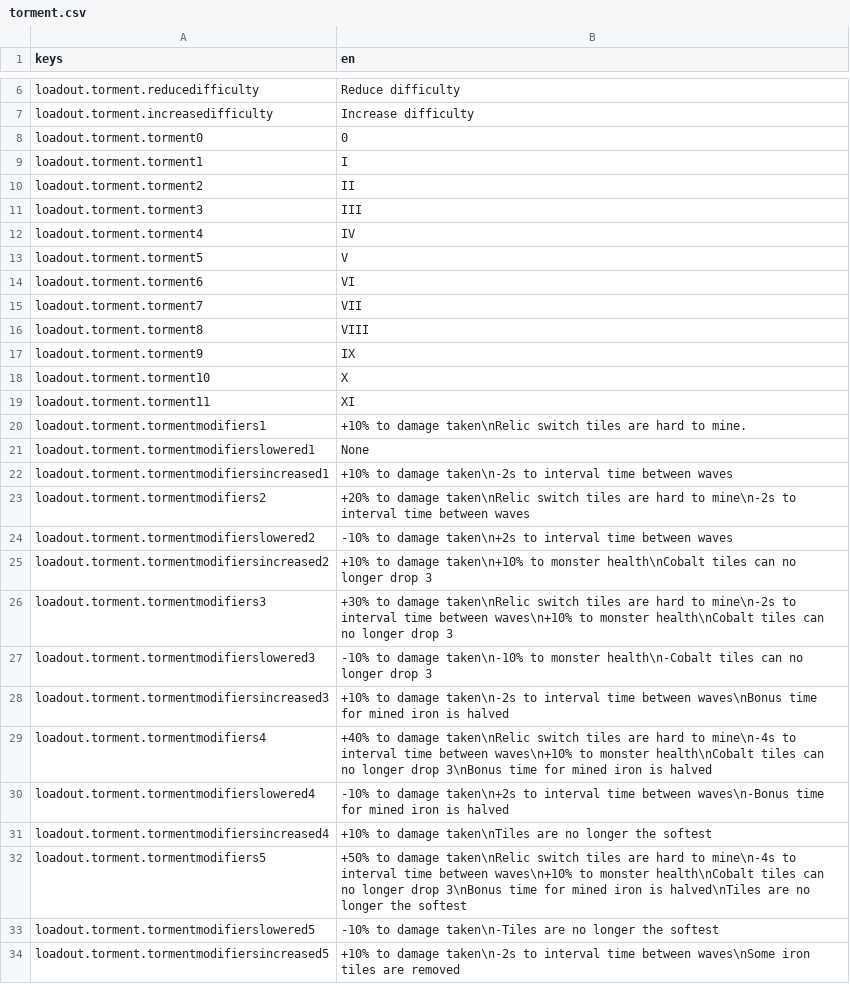
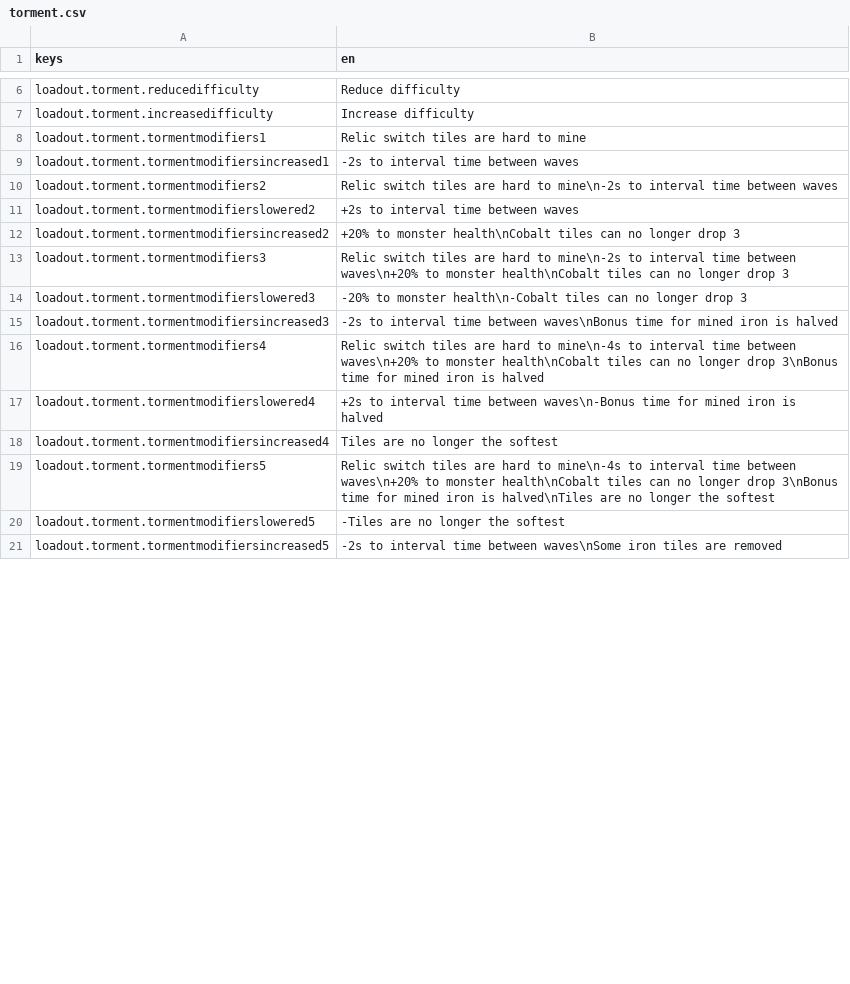
Before and after one commit to Arrcival/DomeKeeperTorment, a CSV file: Arrcival-Torment/localization/torment.csv, drawn as a sheet; only a part is shown, gaps mark what is left out; the diff covers the shown part only.

```diff
--- a/Arrcival-Torment/localization/torment.csv
+++ b/Arrcival-Torment/localization/torment.csv
@@ -7,28 +7,15 @@ loadout.torment.reducedifficulty,Reduce difficulty
 loadout.torment.increasedifficulty,Increase difficulty
-loadout.torment.torment0,0
-loadout.torment.torment1,I
-loadout.torment.torment2,II
-loadout.torment.torment3,III
-loadout.torment.torment4,IV
-loadout.torment.torment5,V
-loadout.torment.torment6,VI
-loadout.torment.torment7,VII
-loadout.torment.torment8,VIII
-loadout.torment.torment9,IX
-loadout.torment.torment10,X
-loadout.torment.torment11,XI
-loadout.torment.tormentmodifiers1,+10% to damage taken\nRelic switch tiles are hard to mine.
-loadout.torment.tormentmodifierslowered1,None
-loadout.torment.tormentmodifiersincreased1,+10% to damage taken\n-2s to interval time between waves
-loadout.torment.tormentmodifiers2,+20% to damage taken\nRelic switch tiles are hard to mine\n-2s to interval time between waves
-loadout.torment.tormentmodifierslowered2,-10% to damage taken\n+2s to interval time between waves
-loadout.torment.tormentmodifiersincreased2,+10% to damage taken\n+10% to monster health\nCobalt tiles can no longer drop 3
-loadout.torment.tormentmodifiers3,+30% to damage taken\nRelic switch tiles are hard to mine\n-2s to interval time between waves\n+10% to monster health\nCobalt tiles can no longer drop 3
-loadout.torment.tormentmodifierslowered3,-10% to damage taken\n-10% to monster health\n-Cobalt tiles can no longer drop 3
-loadout.torment.tormentmodifiersincreased3,+10% to damage taken\n-2s to interval time between waves\nBonus time for mined iron is halved
-loadout.torment.tormentmodifiers4,+40% to damage taken\nRelic switch tiles are hard to mine\n-4s to interval time between waves\n+10% to monster health\nCobalt tiles can no longer drop 3\nBonus time for mined iron is halved
-loadout.torment.tormentmodifierslowered4,-10% to damage taken\n+2s to interval time between waves\n-Bonus time for mined iron is halved
-loadout.torment.tormentmodifiersincreased4,+10% to damage taken\nTiles are no longer the softest
-loadout.torment.tormentmodifiers5,+50% to damage taken\nRelic switch tiles are hard to mine\n-4s to interval time between waves\n+10% to monster health\nCobalt tiles can no longer drop 3\nBonus time for mined iron is halved\nTiles are no longer the softest
-loadout.torment.tormentmodifierslowered5,-10% to damage taken\n-Tiles are no longer the softest
-loadout.torment.tormentmodifiersincreased5,+10% to damage taken\n-2s to interval time between waves\nSome iron tiles are removed
+loadout.torment.tormentmodifiers1,Relic switch tiles are hard to mine
+loadout.torment.tormentmodifiersincreased1,-2s to interval time between waves
+loadout.torment.tormentmodifiers2,Relic switch tiles are hard to mine\n-2s to interval time between waves
+loadout.torment.tormentmodifierslowered2,+2s to interval time between waves
+loadout.torment.tormentmodifiersincreased2,+20% to monster health\nCobalt tiles can no longer drop 3
+loadout.torment.tormentmodifiers3,Relic switch tiles are hard to mine\n-2s to interval time between waves\n+20% to monster health\nCobalt tiles can no longer drop 3
+loadout.torment.tormentmodifierslowered3,-20% to monster health\n-Cobalt tiles can no longer drop 3
+loadout.torment.tormentmodifiersincreased3,-2s to interval time between waves\nBonus time for mined iron is halved
+loadout.torment.tormentmodifiers4,Relic switch tiles are hard to mine\n-4s to interval time between waves\n+20% to monster health\nCobalt tiles can no longer drop 3\nBonus time for mined iron is halved
+loadout.torment.tormentmodifierslowered4,+2s to interval time between waves\n-Bonus time for mined iron is halved
+loadout.torment.tormentmodifiersincreased4,Tiles are no longer the softest
+loadout.torment.tormentmodifiers5,Relic switch tiles are hard to mine\n-4s to interval time between waves\n+20% to monster health\nCobalt tiles can no longer drop 3\nBonus time for mined iron is halved\nTiles are no longer the softest
+loadout.torment.tormentmodifierslowered5,-Tiles are no longer the softest
+loadout.torment.tormentmodifiersincreased5,-2s to interval time between waves\nSome iron tiles are removed
```
Also changed, not shown: 1 added row, 1 removed row and 14 edited cells elsewhere in this file, 9 other files.
